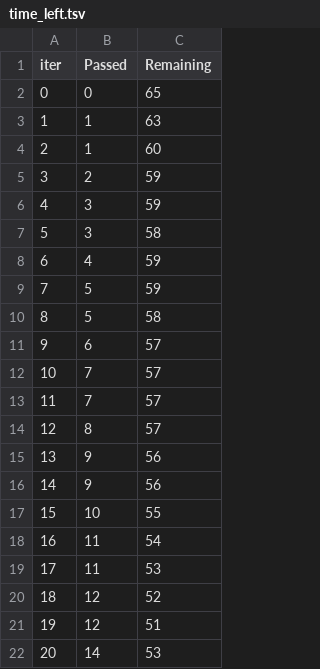
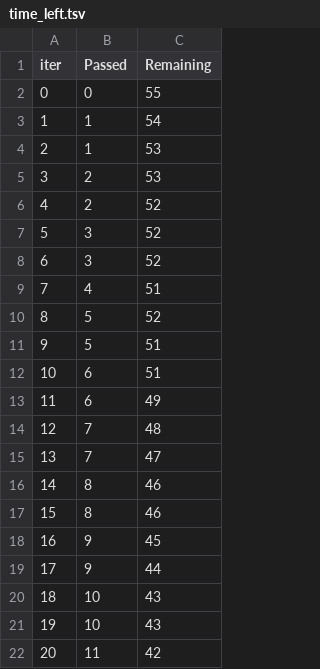
Before and after one commit to gokulramanan920/gdp_forecasting_platform, a TSV file: backend/catboost_info/time_left.tsv, drawn as a sheet; only a part is shown; the diff covers the shown part only.

```diff
--- a/backend/catboost_info/time_left.tsv
+++ b/backend/catboost_info/time_left.tsv
@@ -1,22 +1,22 @@
 iter	Passed	Remaining
-0	0	65
-1	1	63
-2	1	60
-3	2	59
-4	3	59
-5	3	58
-6	4	59
-7	5	59
-8	5	58
-9	6	57
-10	7	57
-11	7	57
-12	8	57
-13	9	56
-14	9	56
-15	10	55
-16	11	54
-17	11	53
-18	12	52
-19	12	51
-20	14	53
+0	0	55
+1	1	54
+2	1	53
+3	2	53
+4	2	52
+5	3	52
+6	3	52
+7	4	51
+8	5	52
+9	5	51
+10	6	51
+11	6	49
+12	7	48
+13	7	47
+14	8	46
+15	8	46
+16	9	45
+17	9	44
+18	10	43
+19	10	43
+20	11	42
```
Also changed, not shown: 151 edited cells elsewhere in this file, 5 other files.
